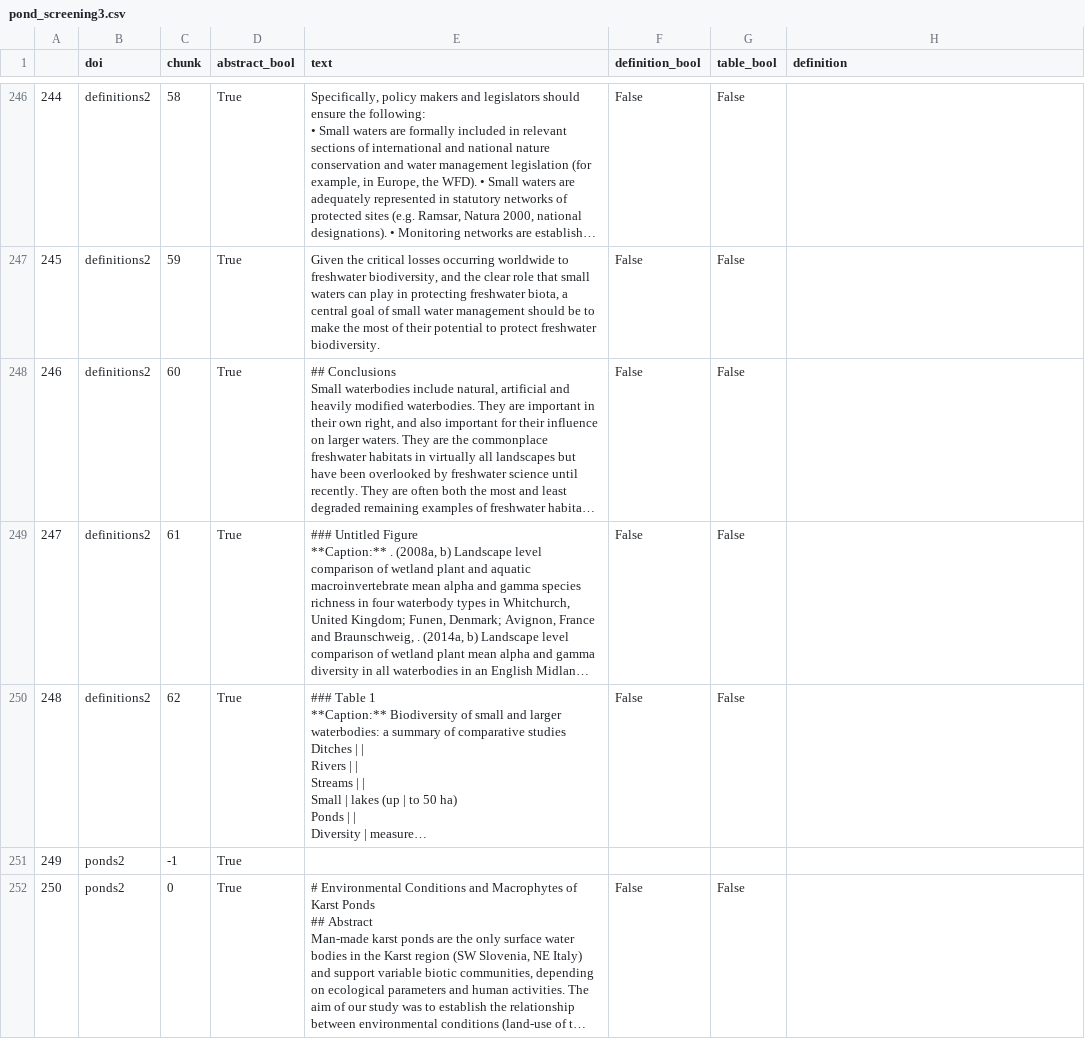
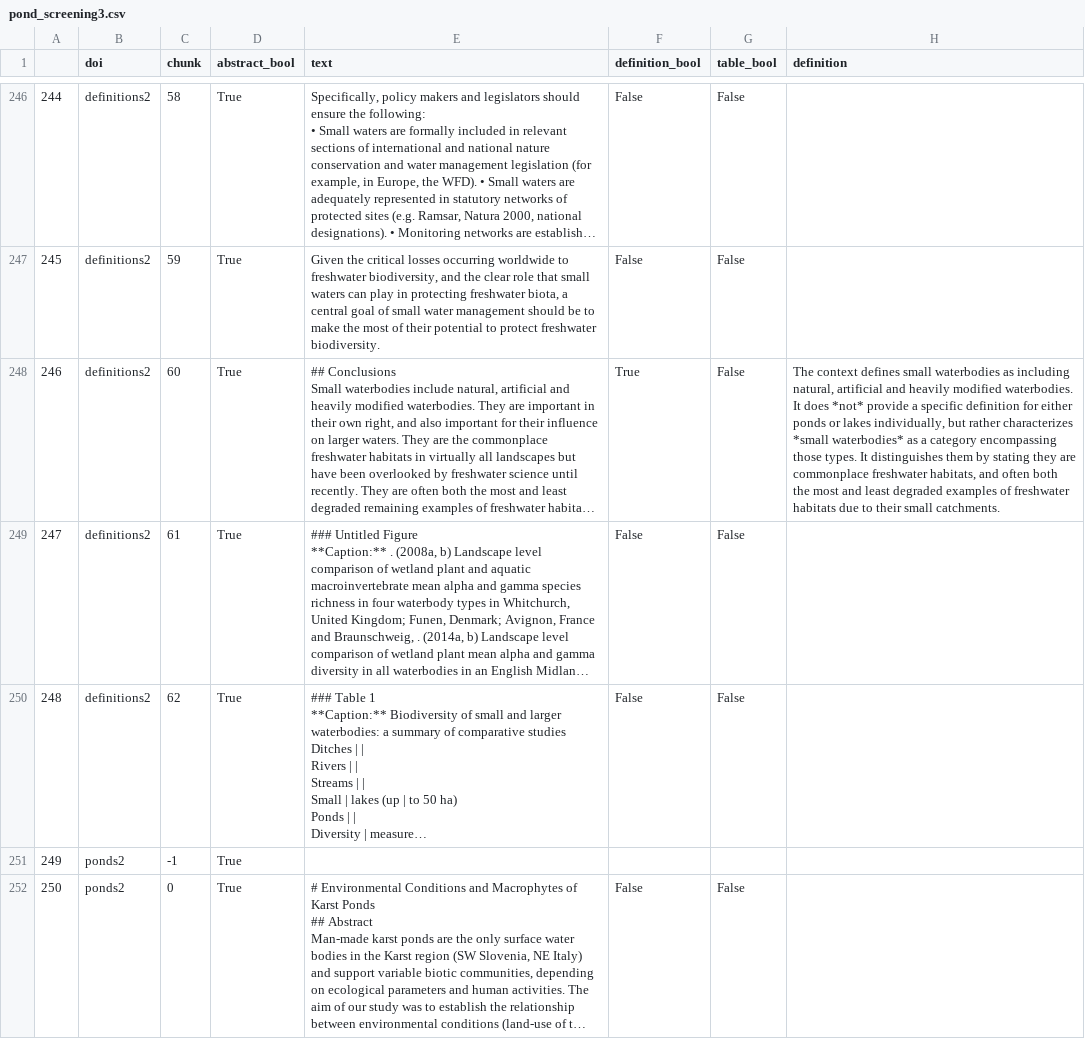
Before and after one commit to kevinqnb/systematic-review, a CSV file: extraction/data/pond/pond_screening3.csv, drawn as a sheet; only a part is shown, gaps mark what is left out; long unchanged cells end in …; the diff covers the shown part only; the diff names each change by its address in the sheet, - before the commit and + after, or states it on an @@ line.

Commit message:
exp results

```diff
--- a/extraction/data/pond/pond_screening3.csv
+++ b/extraction/data/pond/pond_screening3.csv
-F248 (definition_bool): False
+F248 (definition_bool): True
-H248 (definition): (empty)
+H248 (definition): The context defines small waterbodies as including natural, artificial and heavily modified waterbodies. It does *not* provide a specific definition for either ponds or lakes individually, but rather characterizes *small waterbodies* as a category encompassing those types. It distinguishes them by stating they are commonplace freshwater habitats, and often both the most and least degraded examples of freshwater habitats due to their small catchments.
```
Also changed, not shown: 13 edited cells elsewhere in this file.
